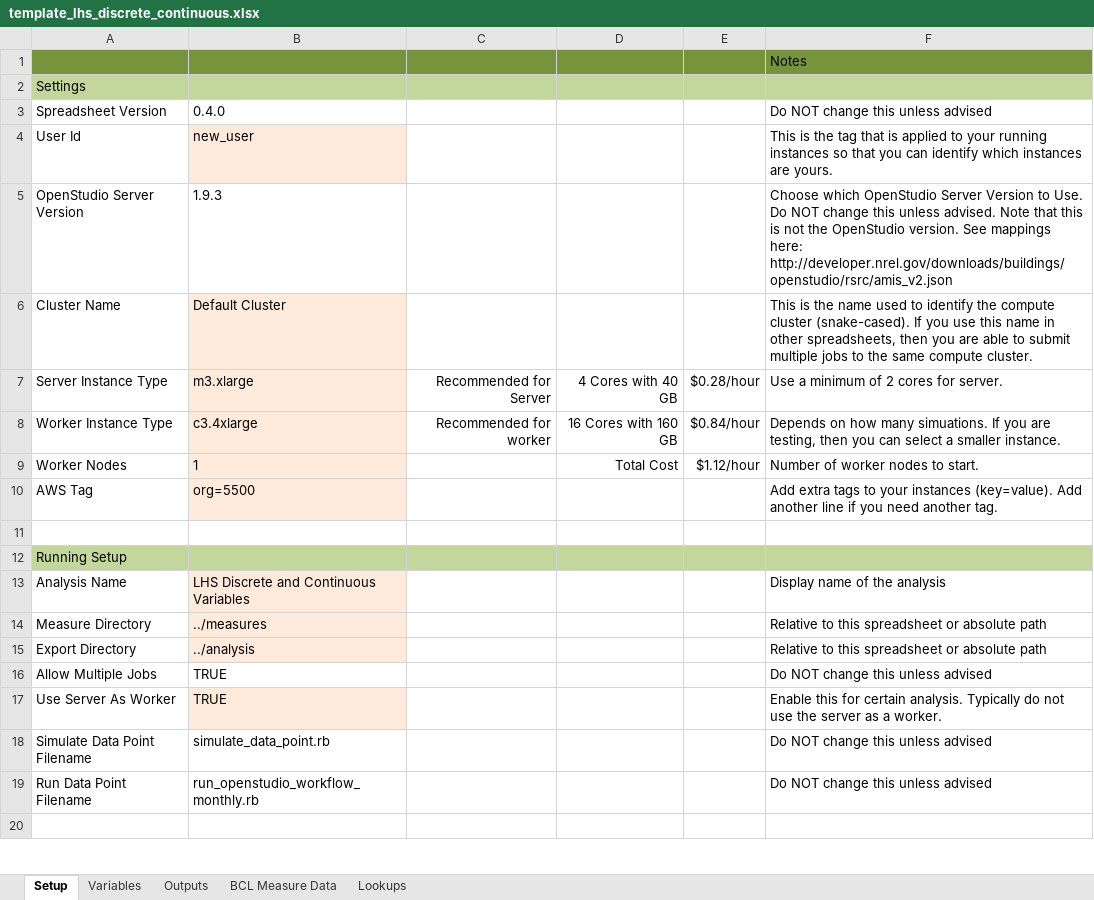
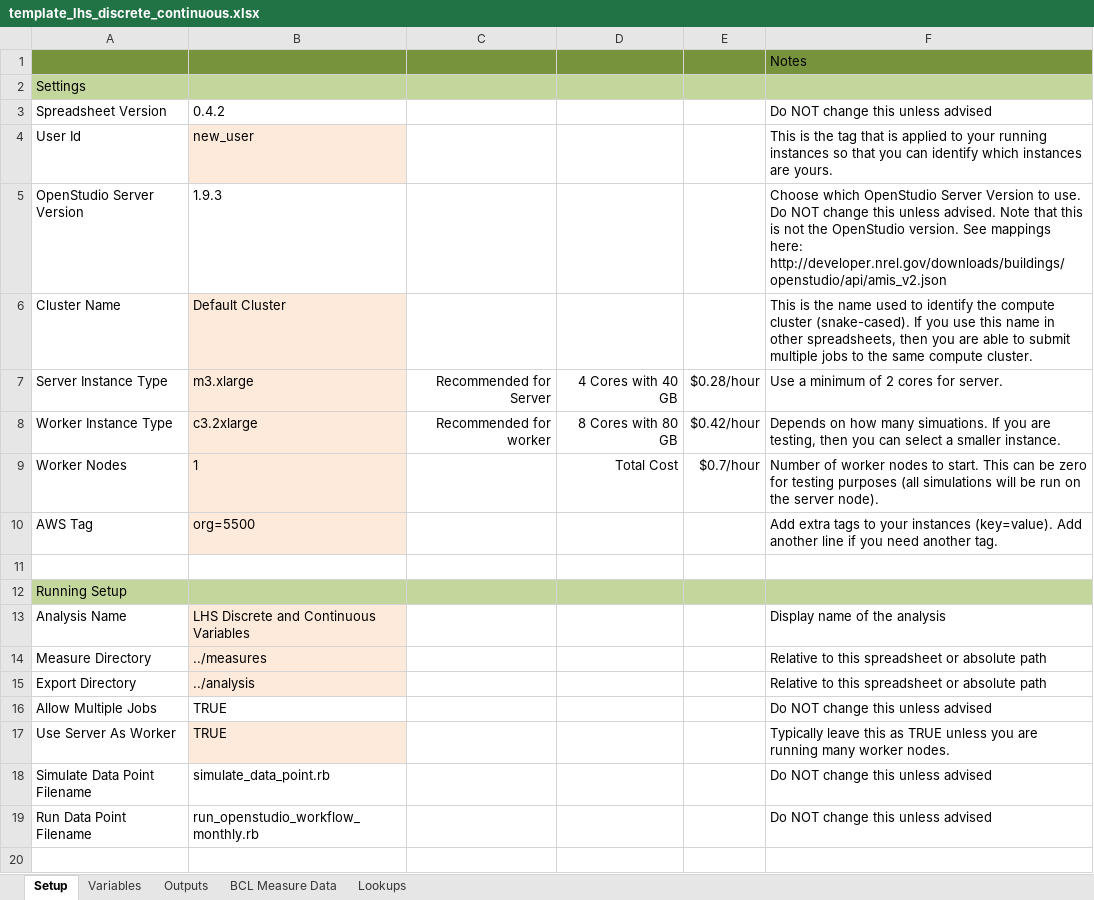
Before and after one commit to NREL/OpenStudio-analysis-spreadsheet, an Excel workbook: projects/template_lhs_discrete_continuous.xlsx, sheet Setup, drawn as a sheet; only a part is shown; values as stored, in another font and other column widths than the file's, no borders; the diff names each change by its address in the sheet, - before the commit and + after, or states it on an @@ line.

Commit message:
typos and cleanup

```diff
--- a/projects/template_lhs_discrete_continuous.xlsx (sheet Setup)
+++ b/projects/template_lhs_discrete_continuous.xlsx (sheet Setup)
-B3: 0.4.0
+B3: 0.4.2
-F5: …Version to Use. Do NOT change this unless advised. Note that this is not the OpenStudio version. See mappings here: http://developer.nrel.gov/downloads/buildings/openstudio/rsrc/amis_v2.json
+F5: …Version to use. Do NOT change this unless advised. Note that this is not the OpenStudio version. See mappings here: http://developer.nrel.gov/downloads/buildings/openstudio/api/amis_v2.json
-B8: c3.4xlarge
+B8: c3.2xlarge
-D8: 16 Cores with 160 GB
+D8: 8 Cores with 80 GB
-E8: $0.84/hour
+E8: $0.42/hour
-E9: $1.12/hour
+E9: $0.7/hour
-F9: …to start.
+F9: …to start. This can be zero for testing purposes (all simulations will be run on the server node).
-F17: Enable this for certain analysis. Typically do not use the server as a worker.
+F17: Typically leave this as TRUE unless you are running many worker nodes.
```
Also changed, not shown: projects/template_nsga.xlsx, projects/template_optim.xlsx, 11 other files.
